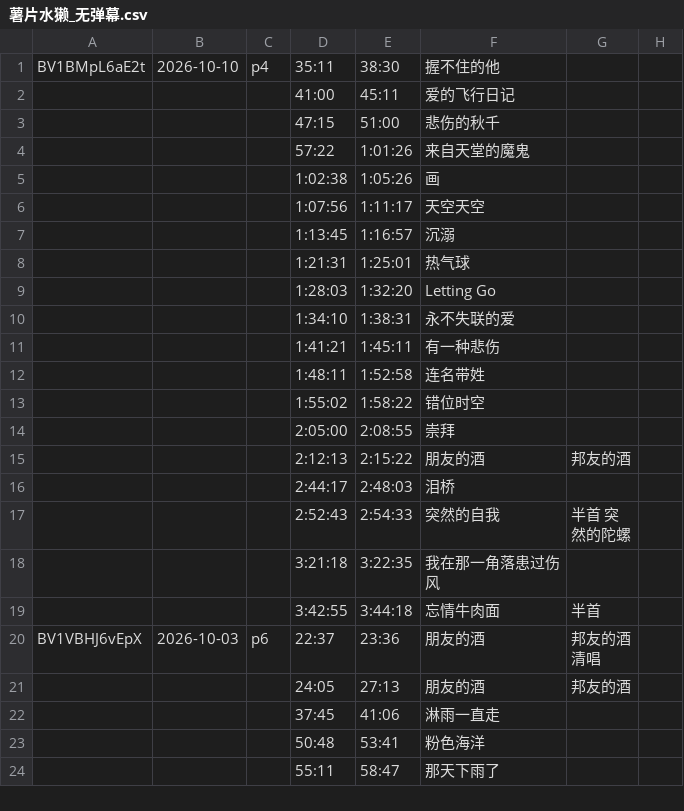
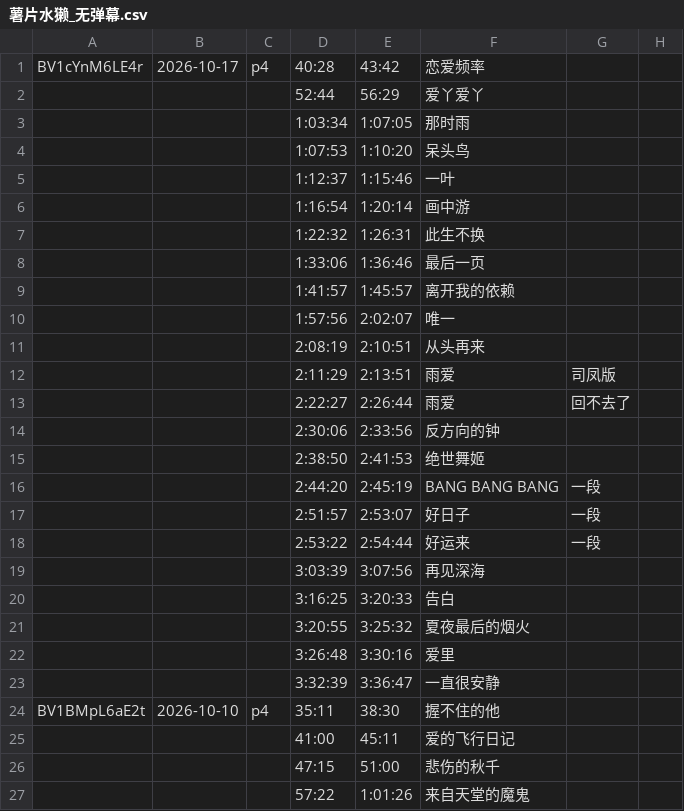
Before and after one commit to z854020425/Makuri, a CSV file: assets/csvs/薯片水獭_无弹幕.csv, drawn as a sheet; only a part is shown; the shorter side is filled out with more unchanged rows.

Commit message:
Add files via upload

```diff
--- a/assets/csvs/薯片水獭_无弹幕.csv
+++ b/assets/csvs/薯片水獭_无弹幕.csv
@@ -1 +1,24 @@
+BV1cYnM6LE4r,2026-10-17,p4,40:28,43:42,恋爱频率,,,,,,,,,,,,,,,,,,,,
+,,,52:44,56:29,爱丫爱丫,,,,,,,,,,,,,,,,,,,,
+,,,1:03:34,1:07:05,那时雨,,,,,,,,,,,,,,,,,,,,
+,,,1:07:53,1:10:20,呆头鸟,,,,,,,,,,,,,,,,,,,,
+,,,1:12:37,1:15:46,一叶,,,,,,,,,,,,,,,,,,,,
+,,,1:16:54,1:20:14,画中游,,,,,,,,,,,,,,,,,,,,
+,,,1:22:32,1:26:31,此生不换,,,,,,,,,,,,,,,,,,,,
+,,,1:33:06,1:36:46,最后一页,,,,,,,,,,,,,,,,,,,,
+,,,1:41:57,1:45:57,离开我的依赖,,,,,,,,,,,,,,,,,,,,
+,,,1:57:56,2:02:07,唯一,,,,,,,,,,,,,,,,,,,,
+,,,2:08:19,2:10:51,从头再来,,,,,,,,,,,,,,,,,,,,
+,,,2:11:29,2:13:51,雨爱,司凤版,,,,,,,,,,,,,,,,,,,
+,,,2:22:27,2:26:44,雨爱,回不去了,,,,,,,,,,,,,,,,,,,
+,,,2:30:06,2:33:56,反方向的钟,,,,,,,,,,,,,,,,,,,,
+,,,2:38:50,2:41:53,绝世舞姬,,,,,,,,,,,,,,,,,,,,
+,,,2:44:20,2:45:19,BANG BANG BANG,一段,,,,,,,,,,,,,,,,,,,
+,,,2:51:57,2:53:07,好日子,一段,,,,,,,,,,,,,,,,,,,
+,,,2:53:22,2:54:44,好运来,一段,,,,,,,,,,,,,,,,,,,
+,,,3:03:39,3:07:56,再见深海,,,,,,,,,,,,,,,,,,,,
+,,,3:16:25,3:20:33,告白,,,,,,,,,,,,,,,,,,,,
+,,,3:20:55,3:25:32,夏夜最后的烟火,,,,,,,,,,,,,,,,,,,,
+,,,3:26:48,3:30:16,爱里,,,,,,,,,,,,,,,,,,,,
+,,,3:32:39,3:36:47,一直很安静,,,,,,,,,,,,,,,,,,,,
 BV1BMpL6aE2t,2026-10-10,p4,35:11,38:30,握不住的他,,,,,,,,,,,,,,,,,,,,
```
